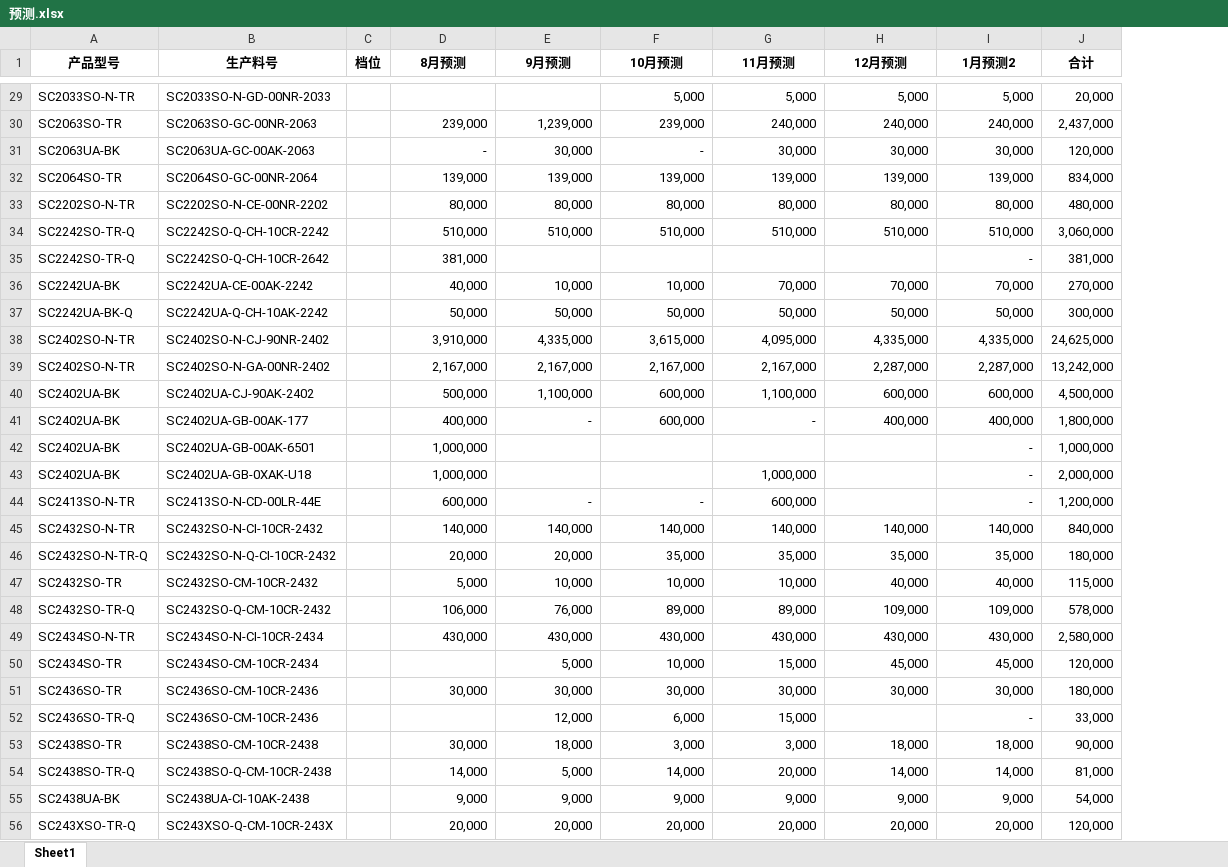
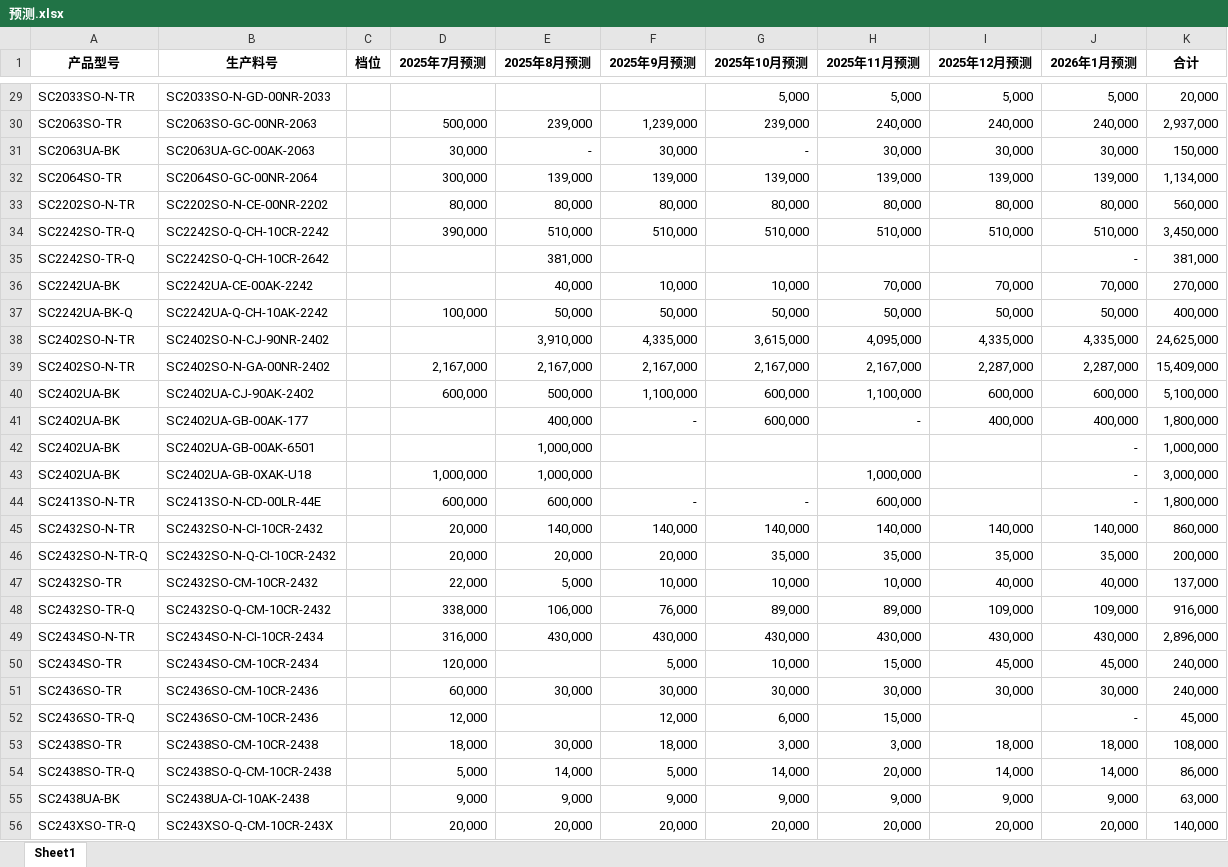
Before and after one commit to TTTriste06/operation_planning-, an Excel workbook: 预测.xlsx, sheet Sheet1, drawn as a sheet; only a part is shown, gaps mark what is left out; values as stored, in another font and other column widths than the file's, no borders; conditional formats not drawn; addresses are those after the commit; the diff covers the shown part only; the diff names each change by its address in the sheet, - before the commit and + after, or states it on an @@ line.

```diff
--- a/预测.xlsx (sheet Sheet1)
+++ b/预测.xlsx (sheet Sheet1)
+column D (2025年7月预测), rows 30-56: 500,000 | 30,000 | 300,000 | 80,000 | 390,000 |  |  | 100,000 |  | 2,167,000 | 600,000 |  |  | 1,000,000 | 600,000 | 20,000 | 20,000 | 22,000 | 338,000 | 316,000 | 120,000 | 60,000 | 12,000 | 18,000 | 5,000 | 9,000 | 20,000
-E1: 8月预测
+E1: 2025年8月预测
-F1: 9月预测
+F1: 2025年9月预测
-G1: 10月预测
+G1: 2025年10月预测
-H1: 11月预测
+H1: 2025年11月预测
-I1: 12月预测
+I1: 2025年12月预测
-J1: 1月预测2
+J1: 2026年1月预测
-K30 (合计): 2,437,000
+K30 (合计): 2,937,000
-K31 (合计): 120,000
+K31 (合计): 150,000
-K32 (合计): 834,000
+K32 (合计): 1,134,000
-K33 (合计): 480,000
+K33 (合计): 560,000
-K34 (合计): 3,060,000
+K34 (合计): 3,450,000
-K37 (合计): 300,000
+K37 (合计): 400,000
-K39 (合计): 13,242,000
+K39 (合计): 15,409,000
-K40 (合计): 4,500,000
+K40 (合计): 5,100,000
-K43 (合计): 2,000,000
+K43 (合计): 3,000,000
-K44 (合计): 1,200,000
+K44 (合计): 1,800,000
-K45 (合计): 840,000
+K45 (合计): 860,000
-K46 (合计): 180,000
+K46 (合计): 200,000
-K47 (合计): 115,000
+K47 (合计): 137,000
-K48 (合计): 578,000
+K48 (合计): 916,000
-K49 (合计): 2,580,000
+K49 (合计): 2,896,000
-K50 (合计): 120,000
+K50 (合计): 240,000
-K51 (合计): 180,000
+K51 (合计): 240,000
-K52 (合计): 33,000
+K52 (合计): 45,000
-K53 (合计): 90,000
+K53 (合计): 108,000
-K54 (合计): 81,000
+K54 (合计): 86,000
-K55 (合计): 54,000
+K55 (合计): 63,000
-K56 (合计): 120,000
+K56 (合计): 140,000
```
Also changed, not shown: 24 added rows, 3 removed rows, 104 edited cells and cell formats elsewhere in this sheet, formulas that keep their value.
